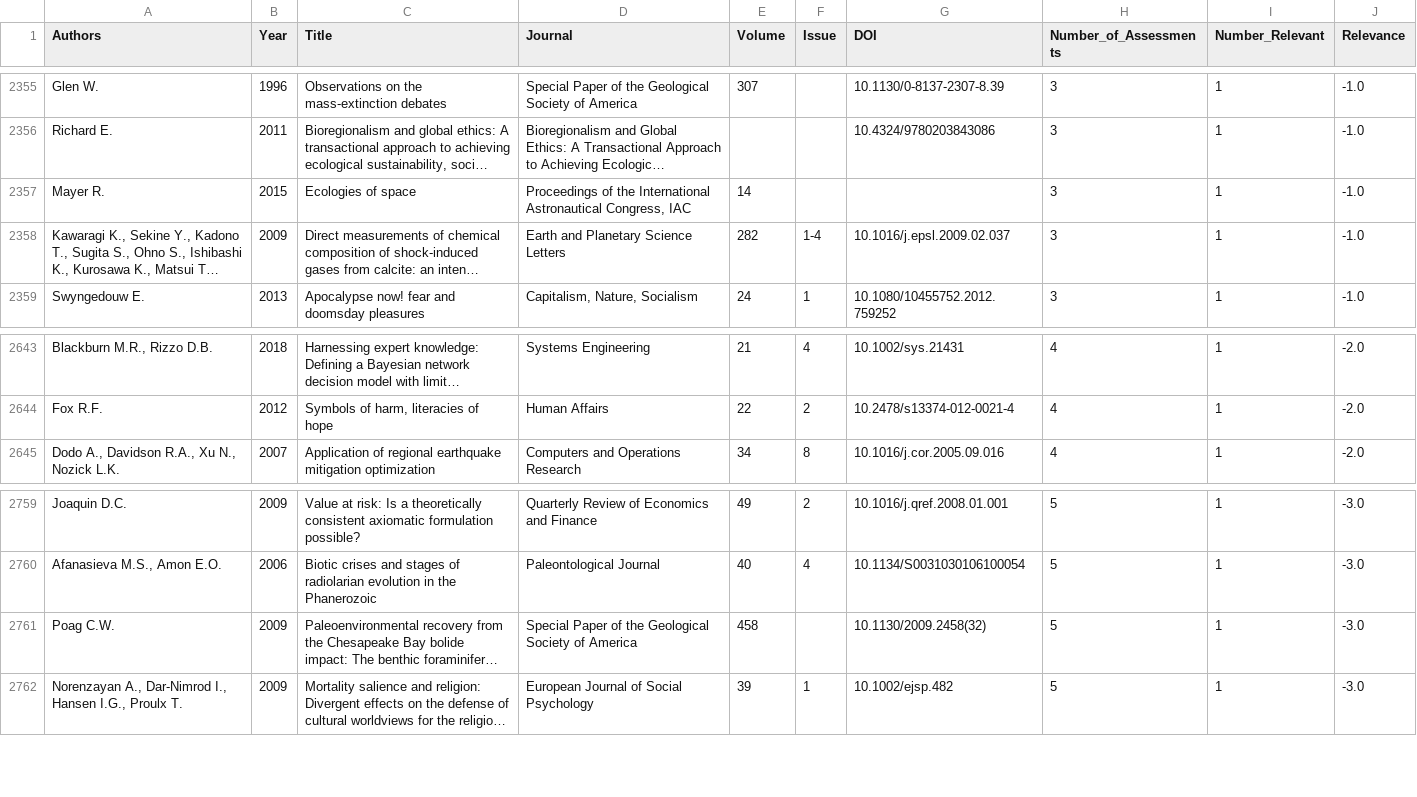
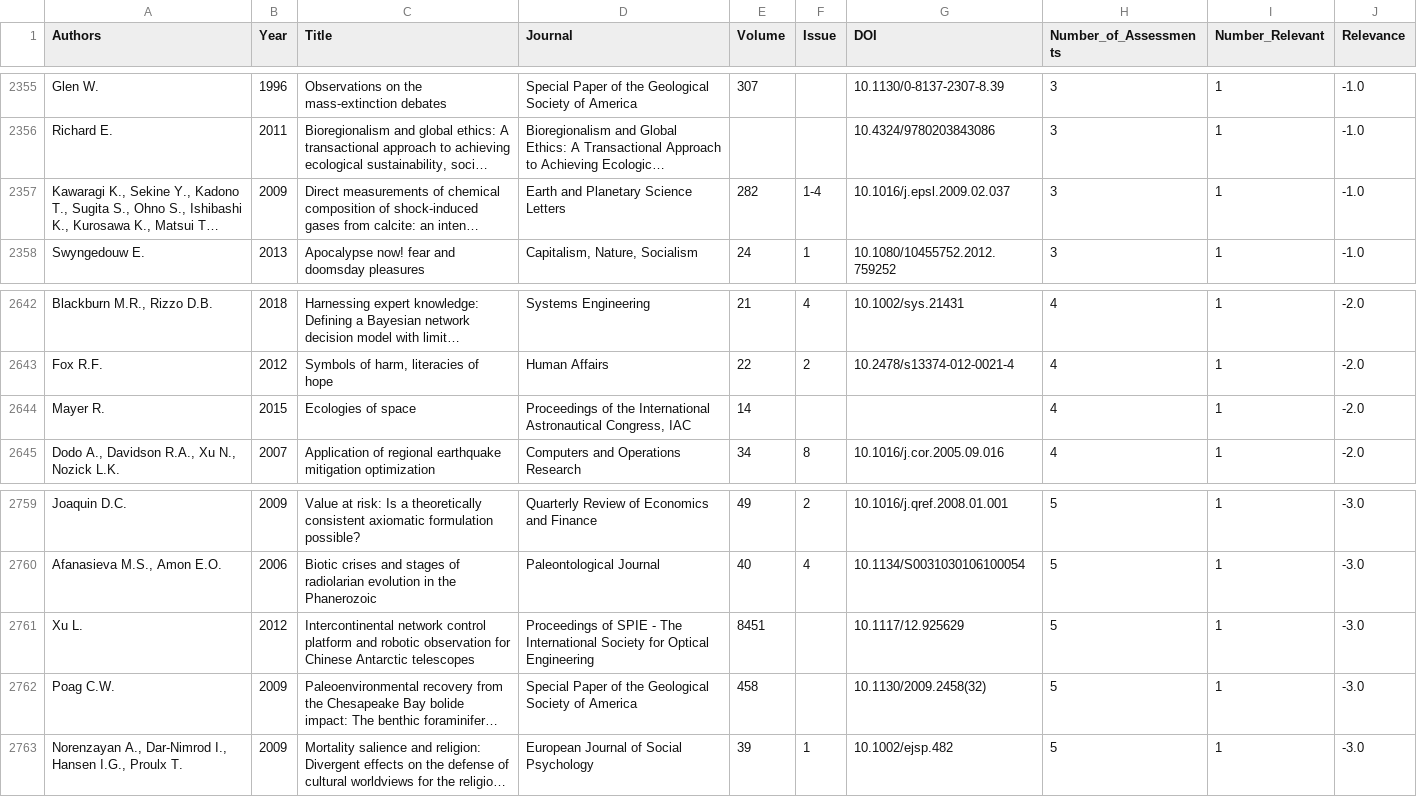
Before and after one commit to EvgenyMashkantsev/ExistentialSecurityExplorer, a CSV file: ExistentialRiskBibliography.csv, drawn as a sheet; only a part is shown, gaps mark what is left out; long unchanged cells end in …; removed rows and columns are numbered as before the commit, all else as after; the diff covers the shown part only; the diff names each change by its address in the sheet, - before the commit and + after, or states it on an @@ line.

```diff
--- a/ExistentialRiskBibliography.csv
+++ b/ExistentialRiskBibliography.csv
-row 2357: Mayer R. | 2015 | Ecologies of space | Proceedings of the International Astronautical Congress, IAC | 14 |  |  | 3 | 1 | -1.0
+row 2644: Mayer R. | 2015 | Ecologies of space | Proceedings of the International Astronautical Congress, IAC | 14 |  |  | 4 | 1 | -2.0
+row 2761: Xu L. | 2012 | Intercontinental network control platform and robotic observation for Chinese Antarctic telescopes | Proceedings of SPIE - The International Society for Optical Engineering | 8451 |  | 10.1117/12.925629 | 5 | 1 | -3.0
```
Also changed, not shown: 5 added rows and 5 removed rows elsewhere in this file, 3 other files.
